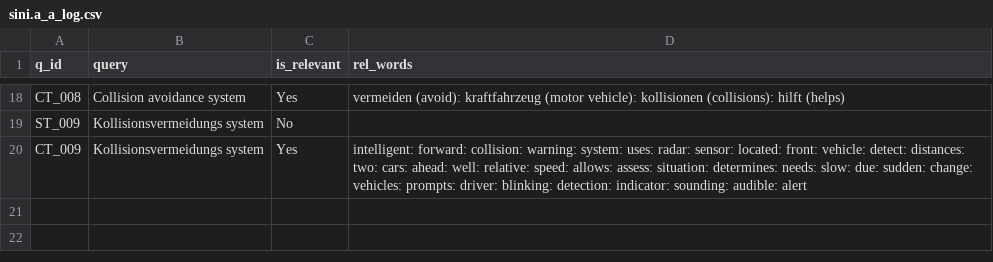
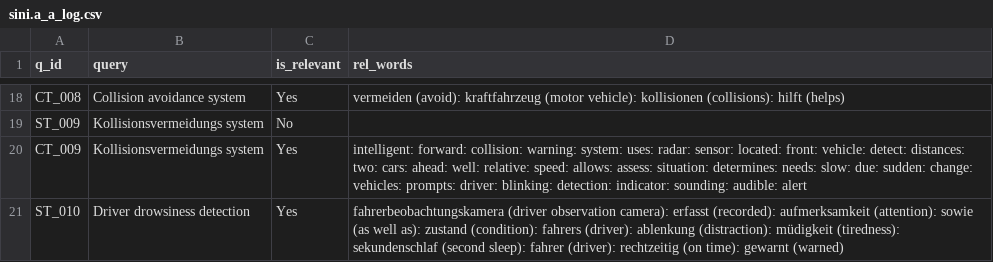
Before and after one commit to vijusudhi/cltr_web_app, a CSV file: logs/sini.a_a_log.csv, drawn as a sheet; only a part is shown, gaps mark what is left out; the diff names each change by its address in the sheet, - before the commit and + after, or states it on an @@ line.

Commit message:
User sini.a updating via PyGithub

```diff
--- a/logs/sini.a_a_log.csv
+++ b/logs/sini.a_a_log.csv
+row 21: ST_010 | Driver drowsiness detection | Yes | fahrerbeobachtungskamera (driver observation camera): erfasst (recorded): aufmerksamkeit (attention): sowie (as well as): zustand (condition): fahrers (driver): ablenkung (distraction): müdigkeit (tiredness): sekundenschlaf (second sleep): fahrer (driver): rechtzeitig (on time): gewarnt (warned)
```
